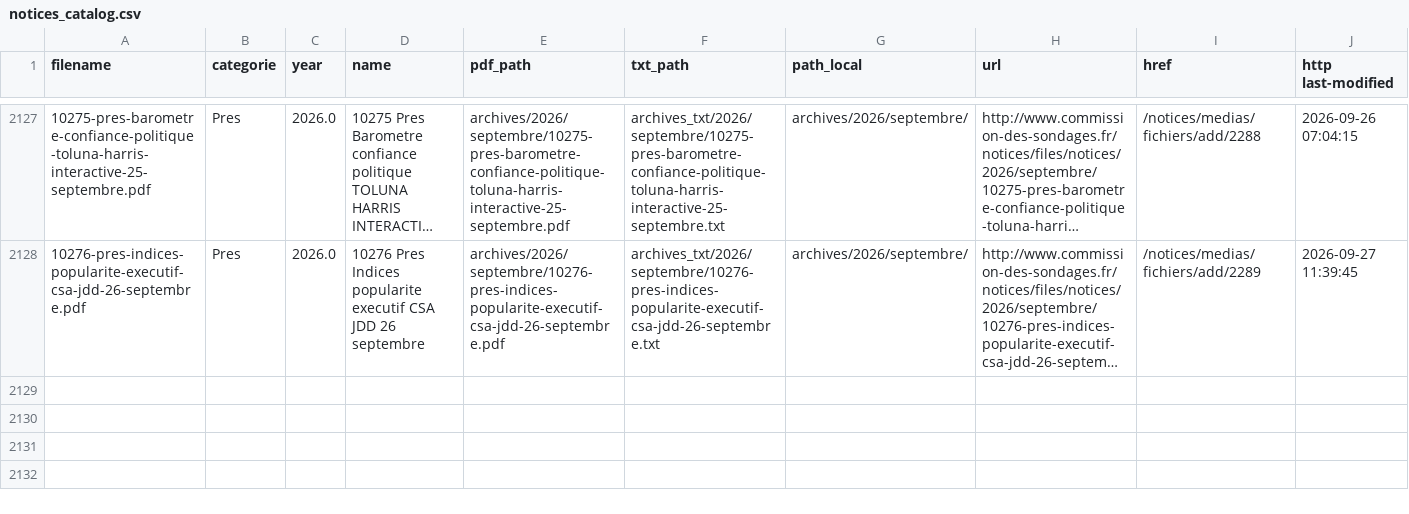
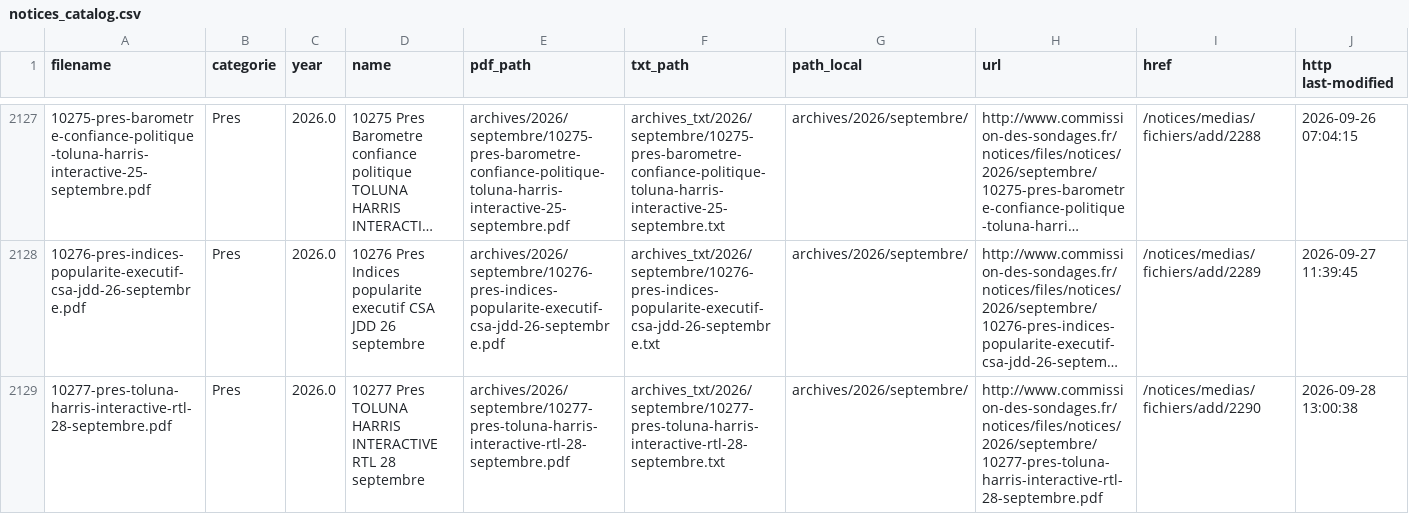
Before and after one commit to MieuxVoter/sondages-commission-index, a CSV file: notices_catalog.csv, drawn as a sheet; only a part is shown, gaps mark what is left out; long unchanged cells end in …; rows hold the shown columns only; the diff names each change by its address in the sheet, - before the commit and + after, or states it on an @@ line.

```diff
--- a/notices_catalog.csv
+++ b/notices_catalog.csv
+row 2129: 10277-pres-toluna-harris-interactive-rtl-28-septembre.pdf | Pres | 2026.0 | 10277 Pres TOLUNA HARRIS INTERACTIVE RTL 28 septembre | archives/2026/septembre/10277-pres-toluna-harris-interactive-rtl-28-septembre.pdf | archives_txt/2026/septembre/10277-pres-toluna-harris-interactive-rtl-28-septembre.txt | archives/2026/septembre/ | http://www.commission-des-sondages.fr/notices/files/notices/2026/septembre/10277-pres-toluna-harris-interactive-rtl-28-septembre.pdf | /notices/medias/fichiers/add/2290 | 2026-09-28 13:00:38
```
Also changed, not shown: base.csv, files.csv, 2 other files.
